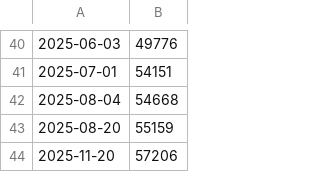
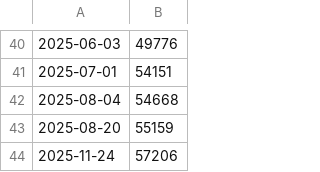
Before and after one commit to ArkScript-lang/stats, a CSV file: data/codeage.csv, drawn as a sheet; only a part is shown, gaps mark what is left out.

```diff
--- a/data/codeage.csv
+++ b/data/codeage.csv
@@ -43,2 +43,2 @@
 2025-08-20;55159
-2025-11-20;57206
+2025-11-24;57206
```
Also changed, not shown: 1 other file.
